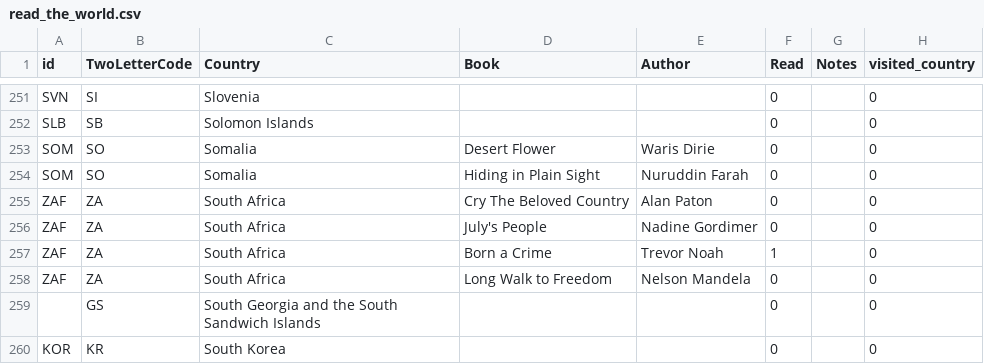
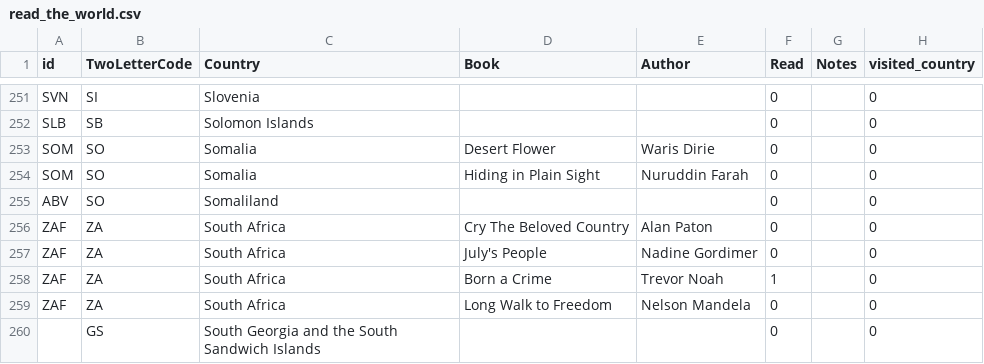
Before and after one commit to paulkaefer/read-the-world, a CSV file: read_the_world.csv, drawn as a sheet; only a part is shown, gaps mark what is left out; the shorter side is filled out with more unchanged rows.

Commit message:
+ Somaliland to .csv so it doesn't appear as Undefined when you hover

```diff
--- a/read_the_world.csv
+++ b/read_the_world.csv
@@ -254,2 +254,3 @@ SOM,SO,Somalia,Desert Flower ,Waris Dirie,0,,0
 SOM,SO,Somalia,Hiding in Plain Sight,Nuruddin Farah,0,,0
+ABV,SO,Somaliland,,,0,,0
 ZAF,ZA,South Africa,Cry The Beloved Country,Alan Paton,0,,0
```
